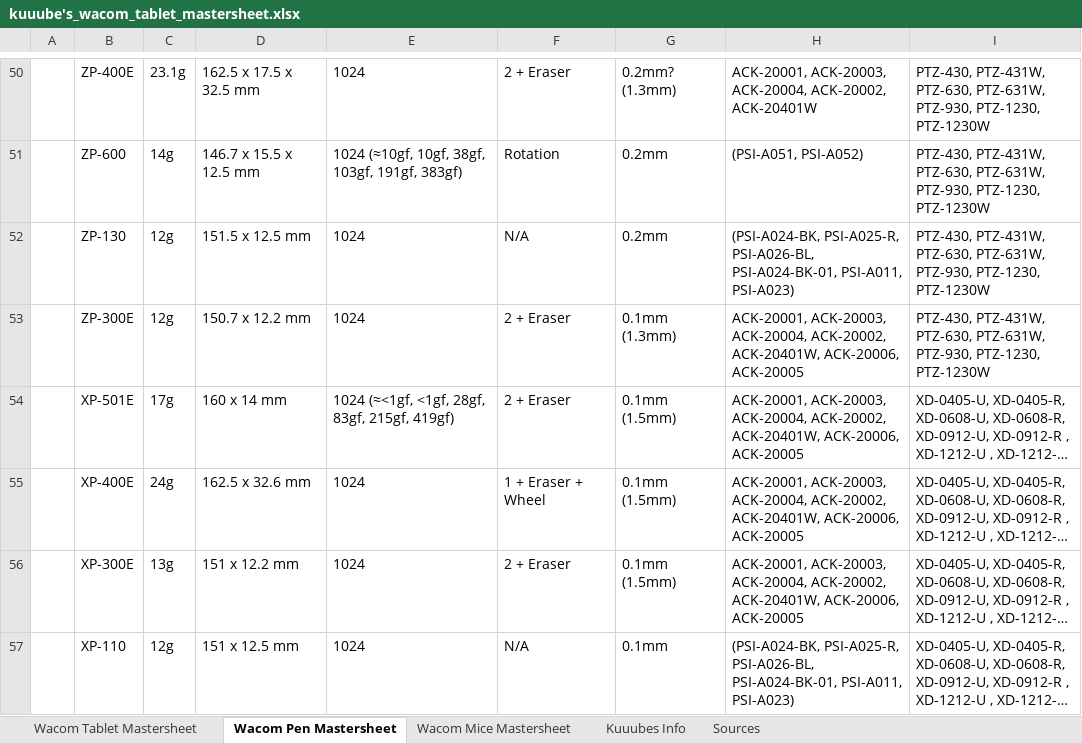
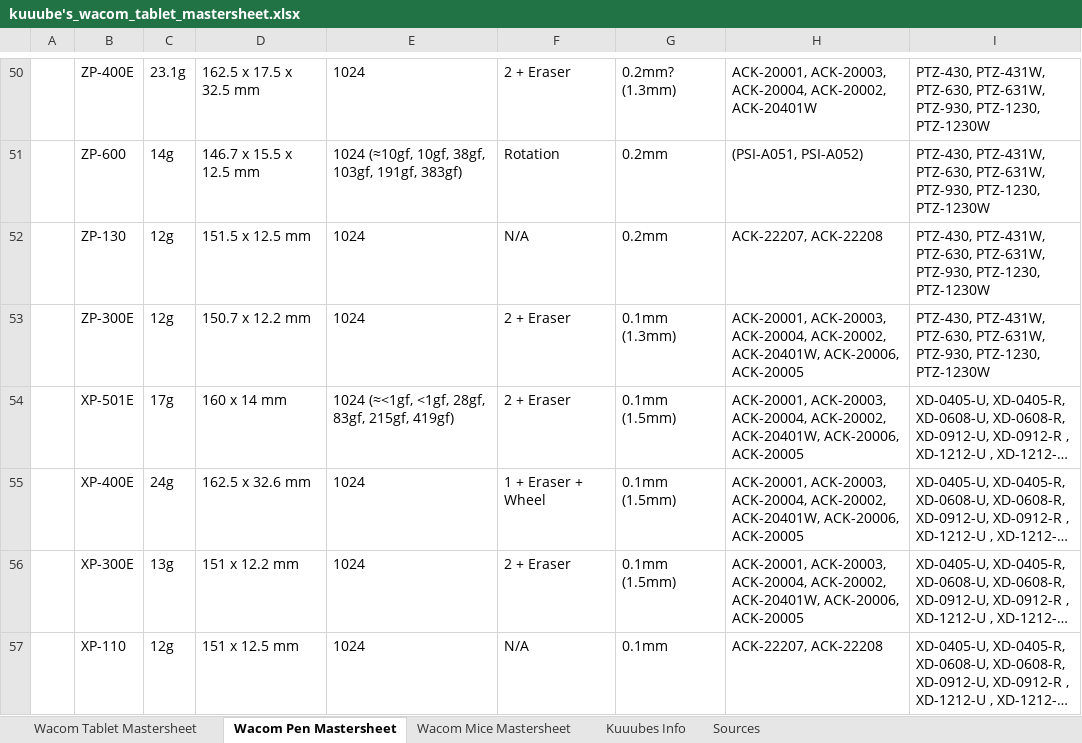
Before and after one commit to Kuuuube/Kuuuube.github.io, an Excel workbook: kuuube's_wacom_tablet_mastersheet.xlsx, sheet Wacom Pen Mastersheet, drawn as a sheet; only a part is shown, gaps mark what is left out; long unchanged cells end in …; values as stored, in another font and other column widths than the file's, no borders; charts and pictures not drawn; the diff covers the shown part only; the diff names each change by its address in the sheet, - before the commit and + after, or states it on an @@ line.

Commit message:
Update sheets

```diff
--- a/kuuube's_wacom_tablet_mastersheet.xlsx (sheet Wacom Pen Mastersheet)
+++ b/kuuube's_wacom_tablet_mastersheet.xlsx (sheet Wacom Pen Mastersheet)
-H52: (PSI-A024-BK, PSI-A025-R, PSI-A026-BL, PSI-A024-BK-01, PSI-A011, PSI-A023)
+H52: ACK-22207, ACK-22208
-H57: (PSI-A024-BK, PSI-A025-R, PSI-A026-BL, PSI-A024-BK-01, PSI-A011, PSI-A023)
+H57: ACK-22207, ACK-22208
```
Also changed, not shown: 6 edited cells elsewhere in this sheet, kuuube's_tablet_buying_guide.xlsx, kuuube's_wacom_nib_compatibility_mastersheet.xlsx, 11 other files.
